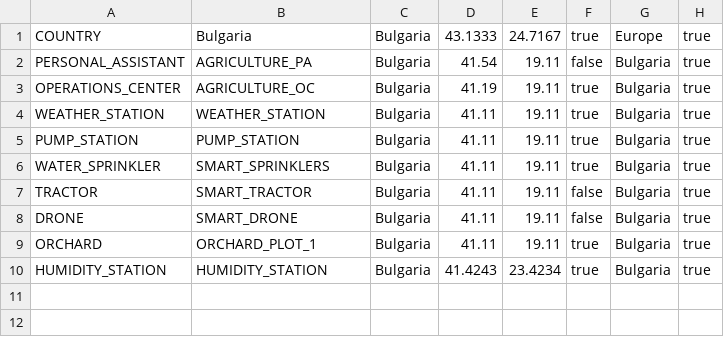
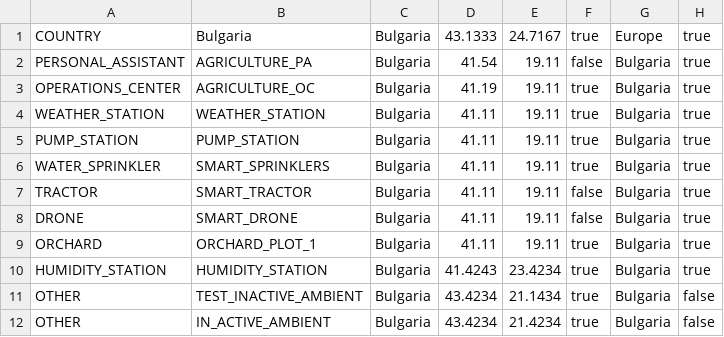
Before and after one commit to krusseff/cca-editor, a CSV file: files/csv/ambients.csv, drawn as a sheet; the diff names each change by its address in the sheet, - before the commit and + after, or states it on an @@ line.

Commit message:
Show only active ambients into the parent ambient drop down, and sender and recipient ambient drop downs.

```diff
--- a/files/csv/ambients.csv
+++ b/files/csv/ambients.csv
+row 11: OTHER | TEST_INACTIVE_AMBIENT | Bulgaria | 43.4234 | 21.1434 | true | Bulgaria | false
+row 12: OTHER | IN_ACTIVE_AMBIENT | Bulgaria | 43.4234 | 21.4234 | true | Bulgaria | false
```
Also changed, not shown: 3 other files.
